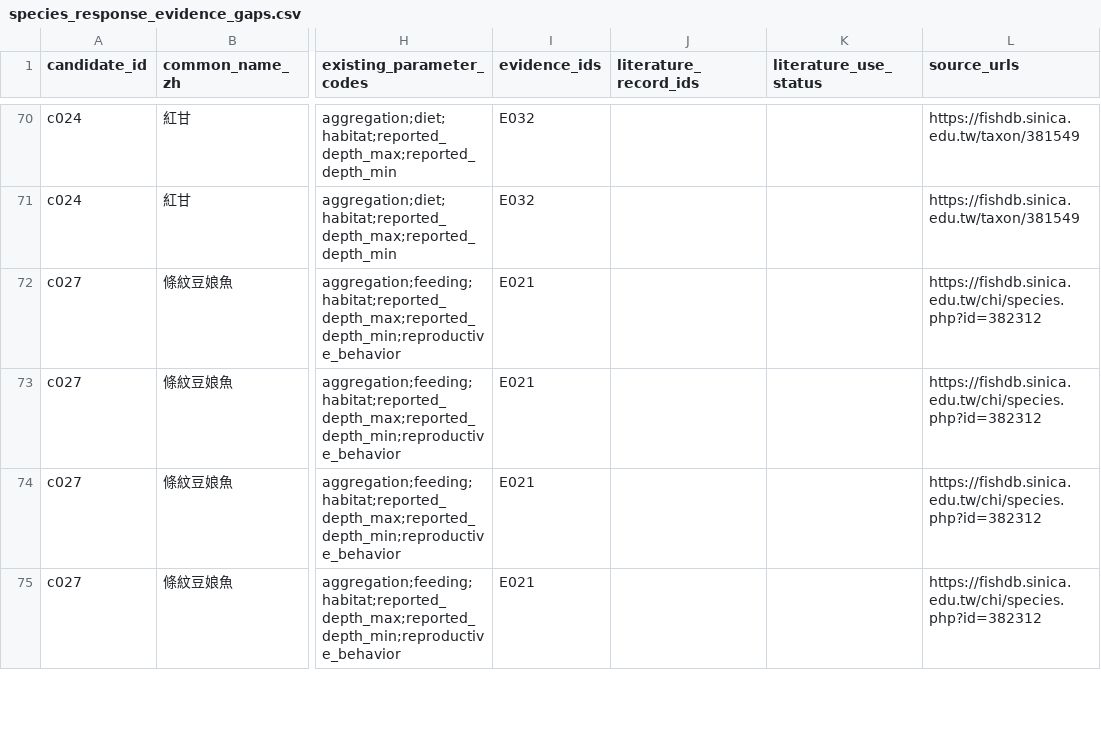
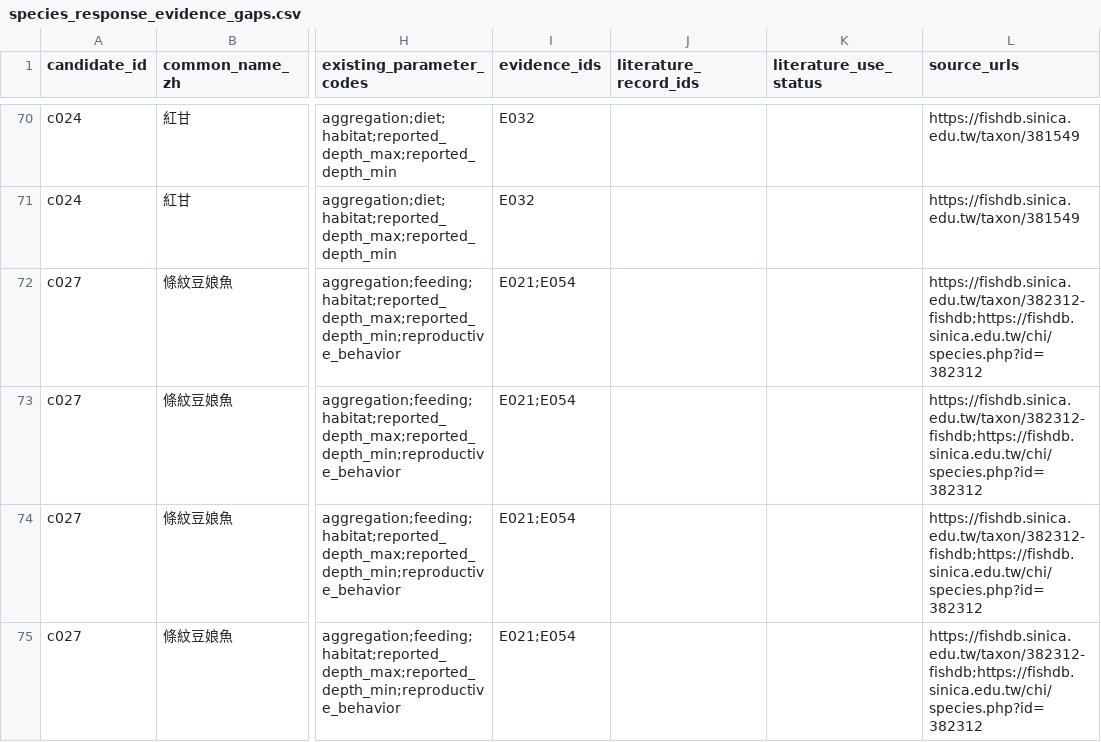
Before and after one commit to fb326549-lang/fishing-intelligence, a CSV file: P2/species/species_response_evidence_gaps.csv, drawn as a sheet; only a part is shown, gaps mark what is left out; the diff covers the shown part only; the diff names each change by its address in the sheet, - before the commit and + after, or states it on an @@ line.

Commit message:
Link new ecological context evidence without enabling response rules

```diff
--- a/P2/species/species_response_evidence_gaps.csv
+++ b/P2/species/species_response_evidence_gaps.csv
-I72:I75 (evidence_ids): E021
+I72:I75 (evidence_ids): E021;E054
-L72:L75 (source_urls): https://fishdb.sinica.edu.tw/chi/species.php?id=382312
+L72:L75 (source_urls): https://fishdb.sinica.edu.tw/taxon/382312-fishdb;https://fishdb.sinica.edu.tw/chi/species.php?id=382312
```
Also changed, not shown: 18 edited cells elsewhere in this file.
